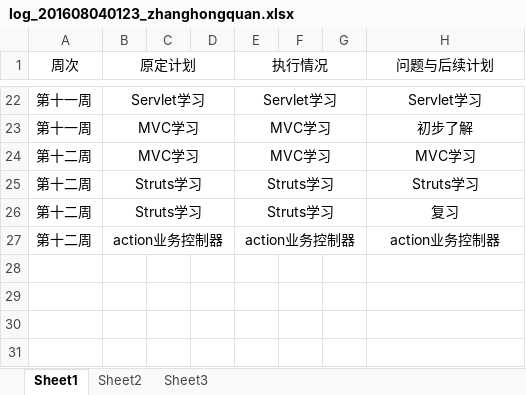
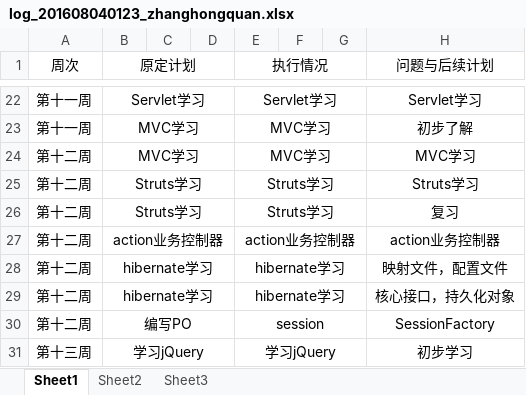
Before and after one commit to rubick123/immortals-s-project, an Excel workbook: awm/doc/log/log_201608040123_zhanghongquan.xlsx, sheet Sheet1, drawn as a sheet; only a part is shown, gaps mark what is left out; values as stored, in another font and other column widths than the file's, no borders; the diff names each change by its address in the sheet, - before the commit and + after, or states it on an @@ line.

Commit message:
日志

```diff
--- a/awm/doc/log/log_201608040123_zhanghongquan.xlsx (sheet Sheet1)
+++ b/awm/doc/log/log_201608040123_zhanghongquan.xlsx (sheet Sheet1)
+row 28: 第十二周 | hibernate学习 |  |  | hibernate学习 |  |  | 映射文件，配置文件
+row 29: 第十二周 | hibernate学习 |  |  | hibernate学习 |  |  | 核心接口，持久化对象
+row 30: 第十二周 | 编写PO |  |  | session |  |  | SessionFactory
+row 31: 第十三周 | 学习jQuery |  |  | 学习jQuery |  |  | 初步学习
```
